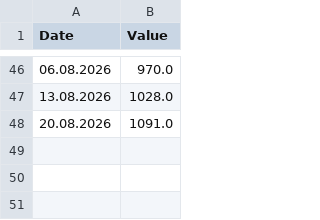
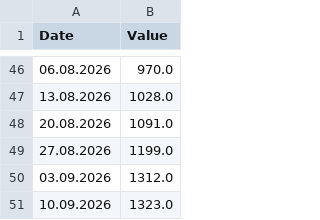
Before and after one commit to DoiEnnoson/freight-indices-newsletter, a CSV file: data/iaci.csv, drawn as a sheet; only a part is shown, gaps mark what is left out; the diff names each change by its address in the sheet, - before the commit and + after, or states it on an @@ line.

Commit message:
Update iaci.csv

```diff
--- a/data/iaci.csv
+++ b/data/iaci.csv
+row 49: 27.08.2026 | 1199.0
+row 50: 03.09.2026 | 1312.0
+row 51: 10.09.2026 | 1323.0
```
